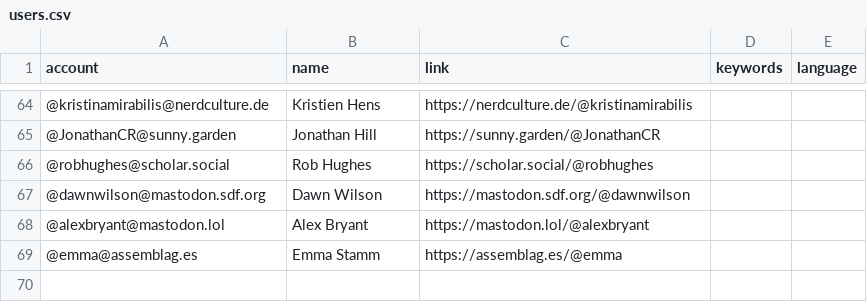
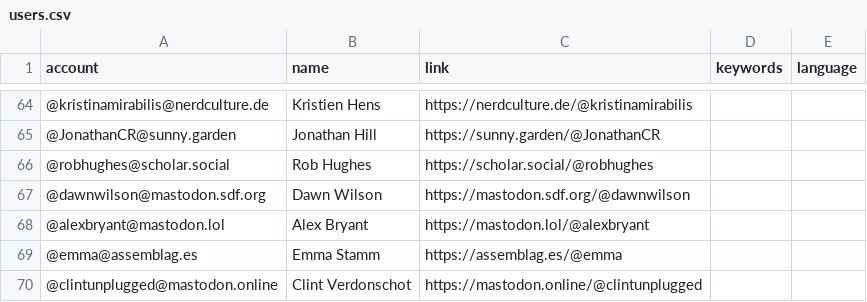
Before and after one commit to florisre/mastodon-iranian-studies, a CSV file: resources/users.csv, drawn as a sheet; only a part is shown, gaps mark what is left out; the diff names each change by its address in the sheet, - before the commit and + after, or states it on an @@ line.

Commit message:
Update users.csv

```diff
--- a/resources/users.csv
+++ b/resources/users.csv
+row 70: @clintunplugged@mastodon.online | Clint Verdonschot | https://mastodon.online/@clintunplugged
```
